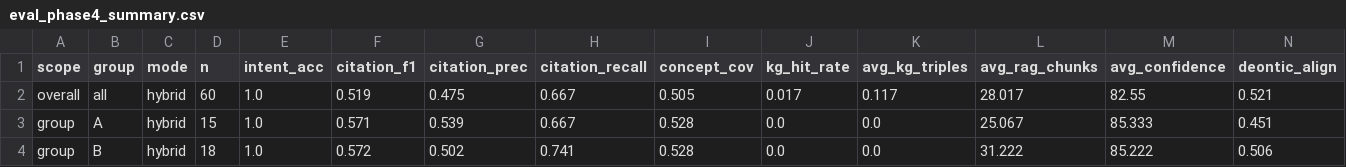
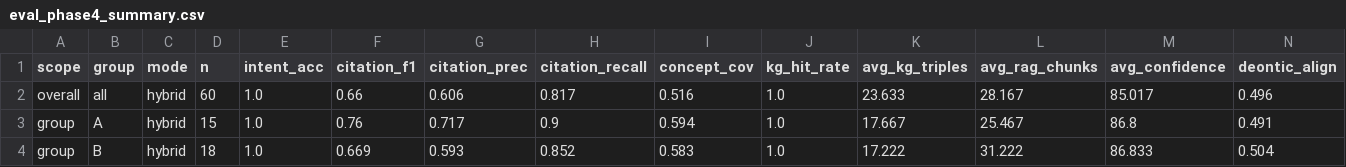
Before and after one commit to Gnyanikasula/KEP_FALL, a CSV file: Results/eval_phase4_summary.csv, drawn as a sheet; only a part is shown; the diff covers the shown part only.

```diff
--- a/Results/eval_phase4_summary.csv
+++ b/Results/eval_phase4_summary.csv
@@ -1,4 +1,4 @@
 scope,group,mode,n,intent_acc,citation_f1,citation_prec,citation_recall,concept_cov,kg_hit_rate,avg_kg_triples,avg_rag_chunks,avg_confidence,deontic_align
-overall,all,hybrid,60,1.0,0.519,0.475,0.667,0.505,0.017,0.117,28.017,82.55,0.521
-group,A,hybrid,15,1.0,0.571,0.539,0.667,0.528,0.0,0.0,25.067,85.333,0.451
-group,B,hybrid,18,1.0,0.572,0.502,0.741,0.528,0.0,0.0,31.222,85.222,0.506
+overall,all,hybrid,60,1.0,0.66,0.606,0.817,0.516,1.0,23.633,28.167,85.017,0.496
+group,A,hybrid,15,1.0,0.76,0.717,0.9,0.594,1.0,17.667,25.467,86.8,0.491
+group,B,hybrid,18,1.0,0.669,0.593,0.852,0.583,1.0,17.222,31.222,86.833,0.504
```
Also changed, not shown: 121 edited cells elsewhere in this file, 6 other files.
